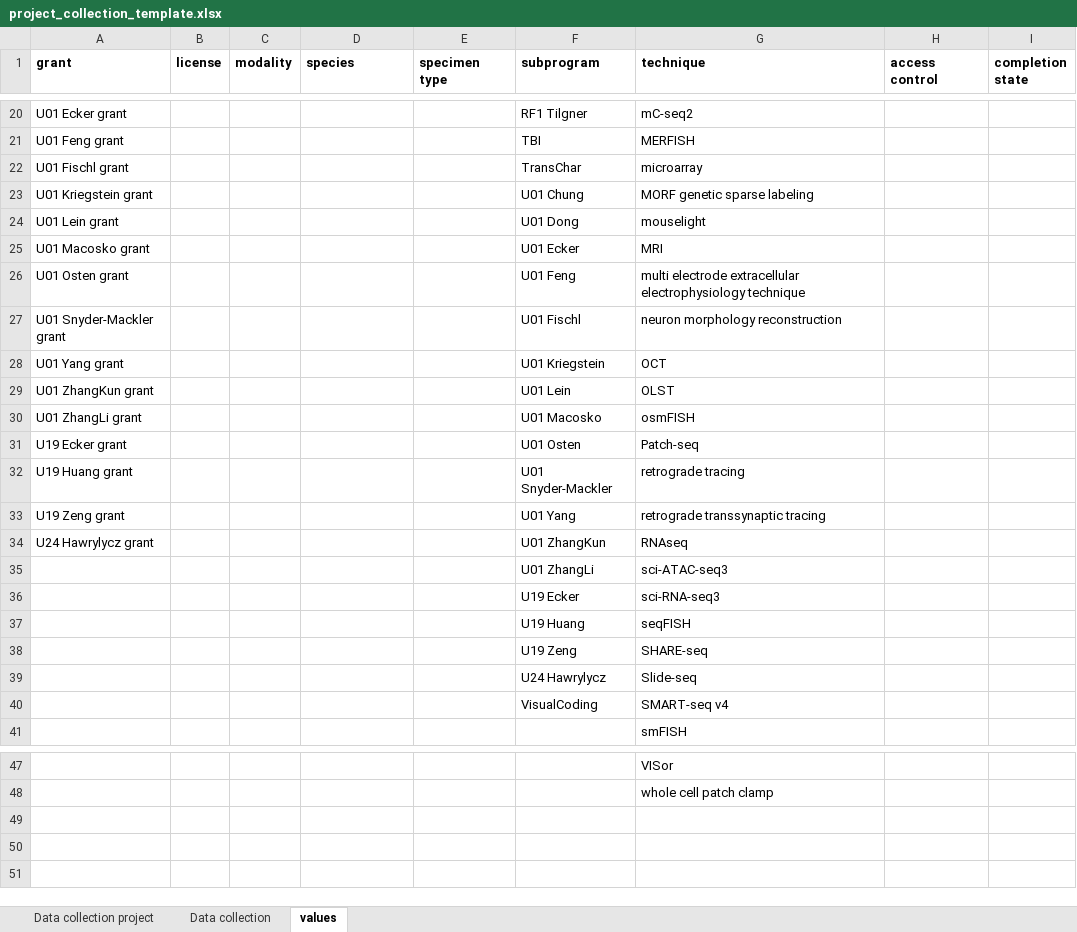
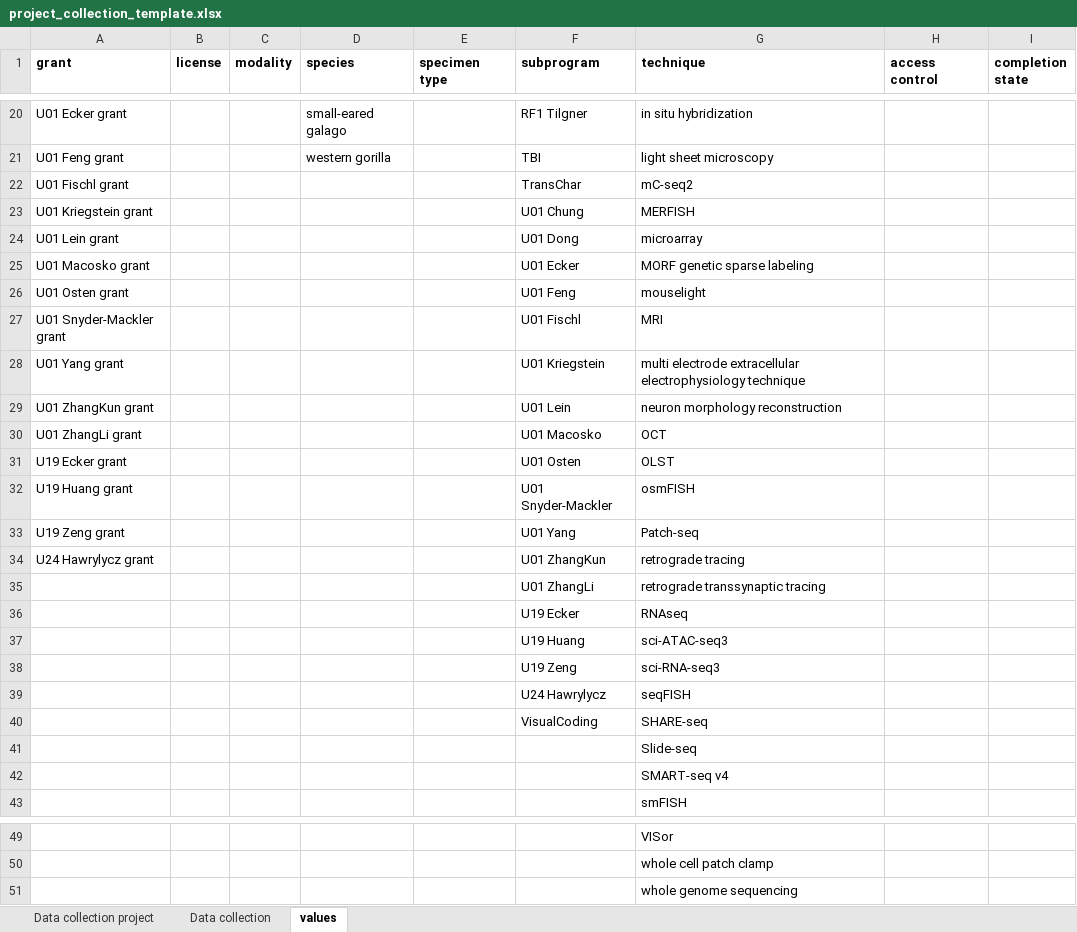
Before and after one commit to BICCN/BCDC-Metadata, an Excel workbook: Templates/project_collection/project_collection_template.xlsx, sheet values, drawn as a sheet; only a part is shown, gaps mark what is left out; values as stored, in another font and other column widths than the file's, no borders; the diff covers the shown part only; the diff names each change by its address in the sheet, - before the commit and + after, or states it on an @@ line.

```diff
--- a/Templates/project_collection/project_collection_template.xlsx (sheet values)
+++ b/Templates/project_collection/project_collection_template.xlsx (sheet values)
-D20 (species): (empty)
+D20 (species): small-eared galago
-G20 (technique): mC-seq2
+G20 (technique): in situ hybridization
-D21 (species): (empty)
+D21 (species): western gorilla
-G21 (technique): MERFISH
+G21 (technique): light sheet microscopy
-G22 (technique): microarray
+G22 (technique): mC-seq2
-G23 (technique): MORF genetic sparse labeling
+G23 (technique): MERFISH
-G24 (technique): mouselight
+G24 (technique): microarray
-G25 (technique): MRI
+G25 (technique): MORF genetic sparse labeling
-G26 (technique): multi electrode extracellular electrophysiology technique
+G26 (technique): mouselight
-G27 (technique): neuron morphology reconstruction
+G27 (technique): MRI
-G28 (technique): OCT
+G28 (technique): multi electrode extracellular electrophysiology technique
-G29 (technique): OLST
+G29 (technique): neuron morphology reconstruction
-G30 (technique): osmFISH
+G30 (technique): OCT
-G31 (technique): Patch-seq
+G31 (technique): OLST
-G32 (technique): retrograde tracing
+G32 (technique): osmFISH
-G33 (technique): retrograde transsynaptic tracing
+G33 (technique): Patch-seq
-G34 (technique): RNAseq
+G34 (technique): retrograde tracing
-G35 (technique): sci-ATAC-seq3
+G35 (technique): retrograde transsynaptic tracing
-G36 (technique): sci-RNA-seq3
+G36 (technique): RNAseq
-G37 (technique): seqFISH
+G37 (technique): sci-ATAC-seq3
-G38 (technique): SHARE-seq
+G38 (technique): sci-RNA-seq3
-G39 (technique): Slide-seq
+G39 (technique): seqFISH
-G40 (technique): SMART-seq v4
+G40 (technique): SHARE-seq
+row 41:  |  |  |  |  |  | Slide-seq
+row 42:  |  |  |  |  |  | SMART-seq v4
+row 51:  |  |  |  |  |  | whole genome sequencing
```
Also changed, not shown: 32 edited cells elsewhere in this sheet.
